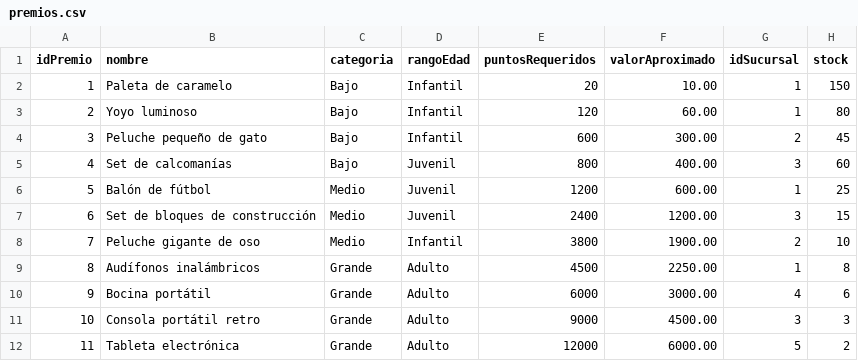
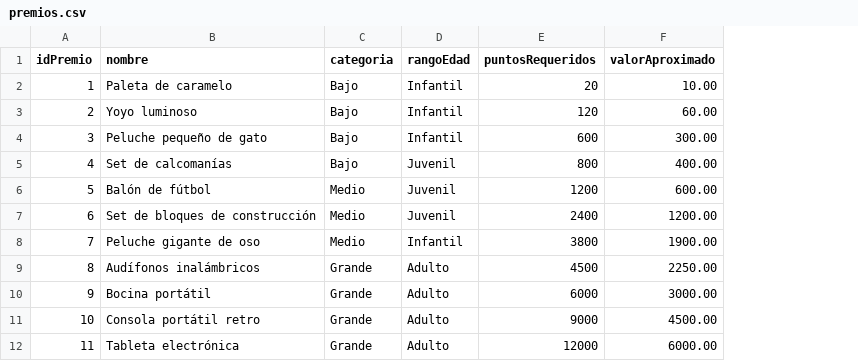
Before and after one commit to PippuPippu17/Practica02_AsteratosDeKleene, a CSV file: SRC/premios.csv, drawn as a sheet; the diff names each change by its address in the sheet, - before the commit and + after, or states it on an @@ line.

```diff
--- a/SRC/premios.csv
+++ b/SRC/premios.csv
-column G (idSucursal), rows 2-12: 1 | 1 | 2 | 3 | 1 | 3 | 2 | 1 | 4 | 3 | 5
-column H (stock), rows 2-12: 150 | 80 | 45 | 60 | 25 | 15 | 10 | 8 | 6 | 3 | 2
```
Also changed, not shown: SRC/clientes.csv, 13 other files.
